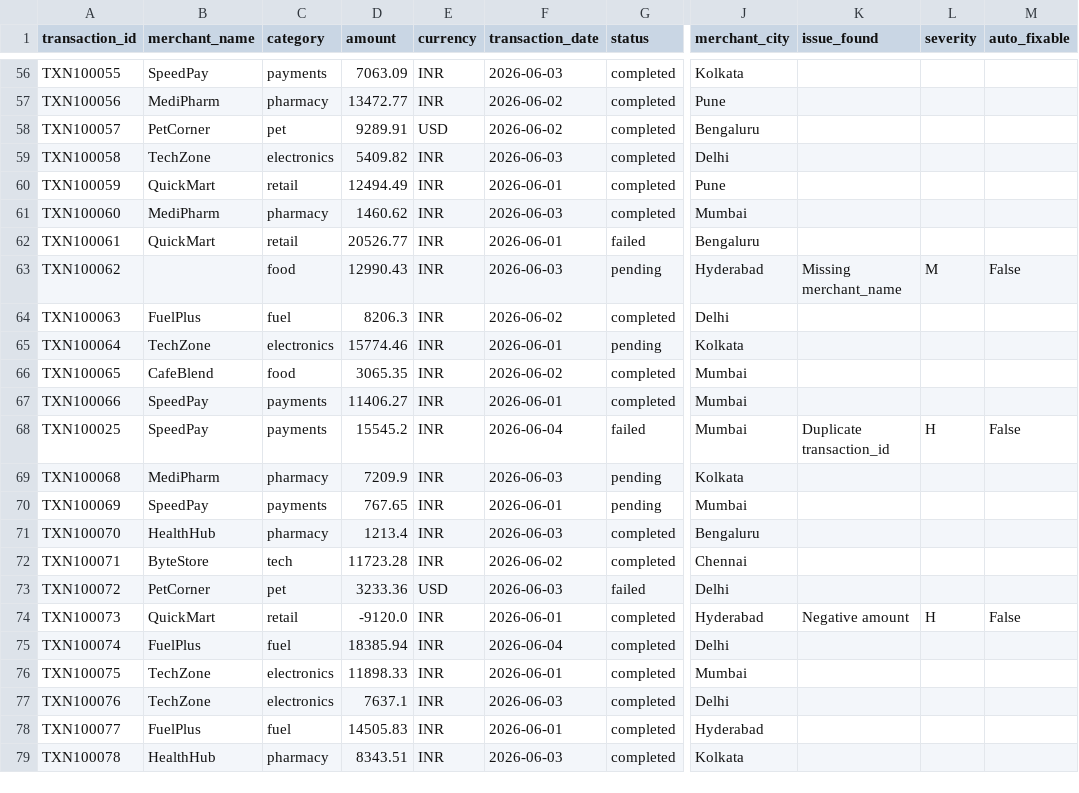
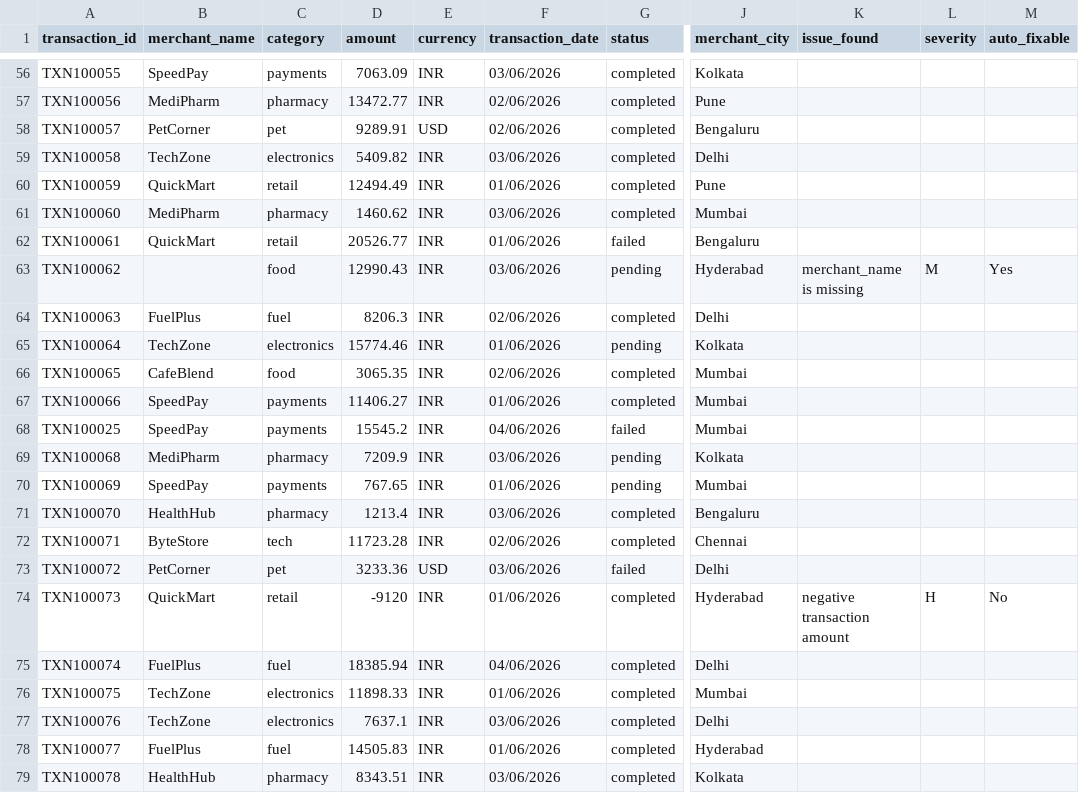
Before and after one commit to Kuwar-Vishnudatt/sigma-genai-de, a CSV file: day11/lab/manual_first_annotated.csv, drawn as a sheet; only a part is shown, gaps mark what is left out; the diff covers the shown part only; the diff names each change by its address in the sheet, - before the commit and + after, or states it on an @@ line.

```diff
--- a/day11/lab/manual_first_annotated.csv
+++ b/day11/lab/manual_first_annotated.csv
-F56 (transaction_date): 2026-06-03
+F56 (transaction_date): 03/06/2026
-F57:F58 (transaction_date): 2026-06-02
+F57:F58 (transaction_date): 02/06/2026
-F59 (transaction_date): 2026-06-03
+F59 (transaction_date): 03/06/2026
-F60 (transaction_date): 2026-06-01
+F60 (transaction_date): 01/06/2026
-F61 (transaction_date): 2026-06-03
+F61 (transaction_date): 03/06/2026
-F62 (transaction_date): 2026-06-01
+F62 (transaction_date): 01/06/2026
-F63 (transaction_date): 2026-06-03
+F63 (transaction_date): 03/06/2026
-K63 (issue_found): Missing merchant_name
+K63 (issue_found): merchant_name is missing
-M63 (auto_fixable): False
+M63 (auto_fixable): Yes
-F64 (transaction_date): 2026-06-02
+F64 (transaction_date): 02/06/2026
-F65 (transaction_date): 2026-06-01
+F65 (transaction_date): 01/06/2026
-F66 (transaction_date): 2026-06-02
+F66 (transaction_date): 02/06/2026
-F67 (transaction_date): 2026-06-01
+F67 (transaction_date): 01/06/2026
-F68 (transaction_date): 2026-06-04
+F68 (transaction_date): 04/06/2026
-K68 (issue_found): Duplicate transaction_id
+K68 (issue_found): (empty)
-L68 (severity): H
+L68 (severity): (empty)
-M68 (auto_fixable): False
+M68 (auto_fixable): (empty)
-F69 (transaction_date): 2026-06-03
+F69 (transaction_date): 03/06/2026
-F70 (transaction_date): 2026-06-01
+F70 (transaction_date): 01/06/2026
-F71 (transaction_date): 2026-06-03
+F71 (transaction_date): 03/06/2026
-F72 (transaction_date): 2026-06-02
+F72 (transaction_date): 02/06/2026
-F73 (transaction_date): 2026-06-03
+F73 (transaction_date): 03/06/2026
-D74 (amount): -9120.0
+D74 (amount): -9120
-F74 (transaction_date): 2026-06-01
+F74 (transaction_date): 01/06/2026
-K74 (issue_found): Negative amount
+K74 (issue_found): negative transaction amount
-M74 (auto_fixable): False
+M74 (auto_fixable): No
-F75 (transaction_date): 2026-06-04
+F75 (transaction_date): 04/06/2026
-F76 (transaction_date): 2026-06-01
+F76 (transaction_date): 01/06/2026
-F77 (transaction_date): 2026-06-03
+F77 (transaction_date): 03/06/2026
-F78 (transaction_date): 2026-06-01
+F78 (transaction_date): 01/06/2026
-F79 (transaction_date): 2026-06-03
+F79 (transaction_date): 03/06/2026
```
Also changed, not shown: 102 edited cells elsewhere in this file, 4 other files.
